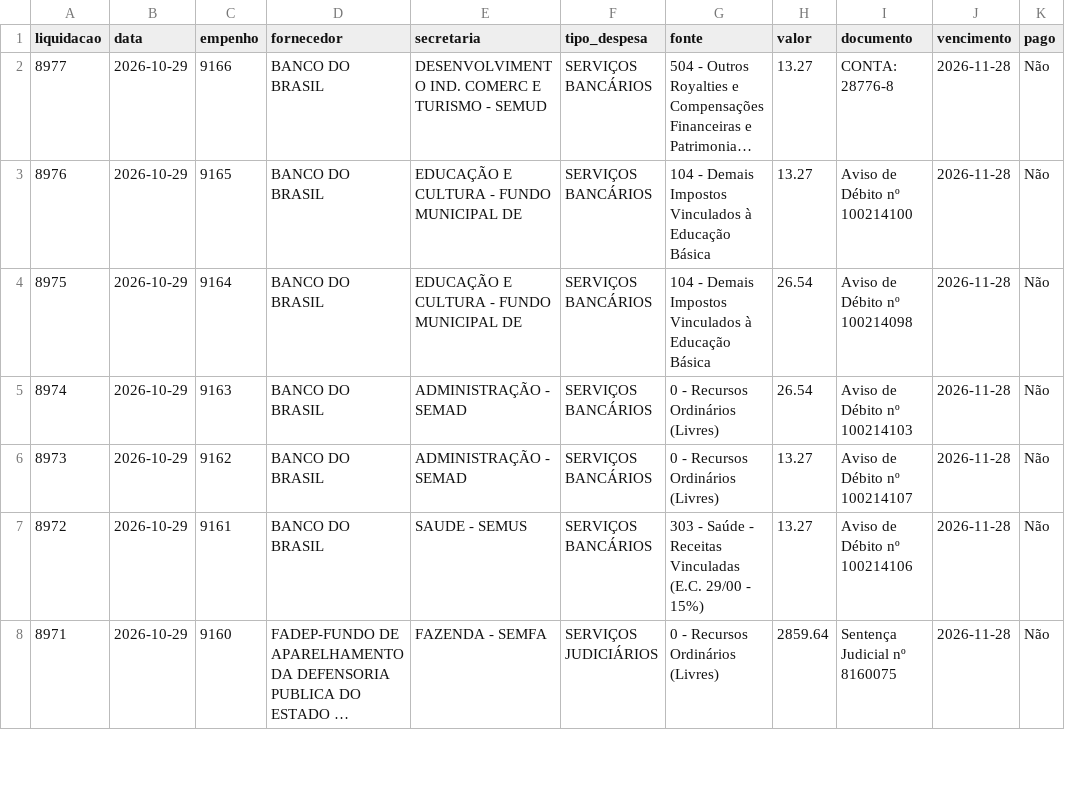
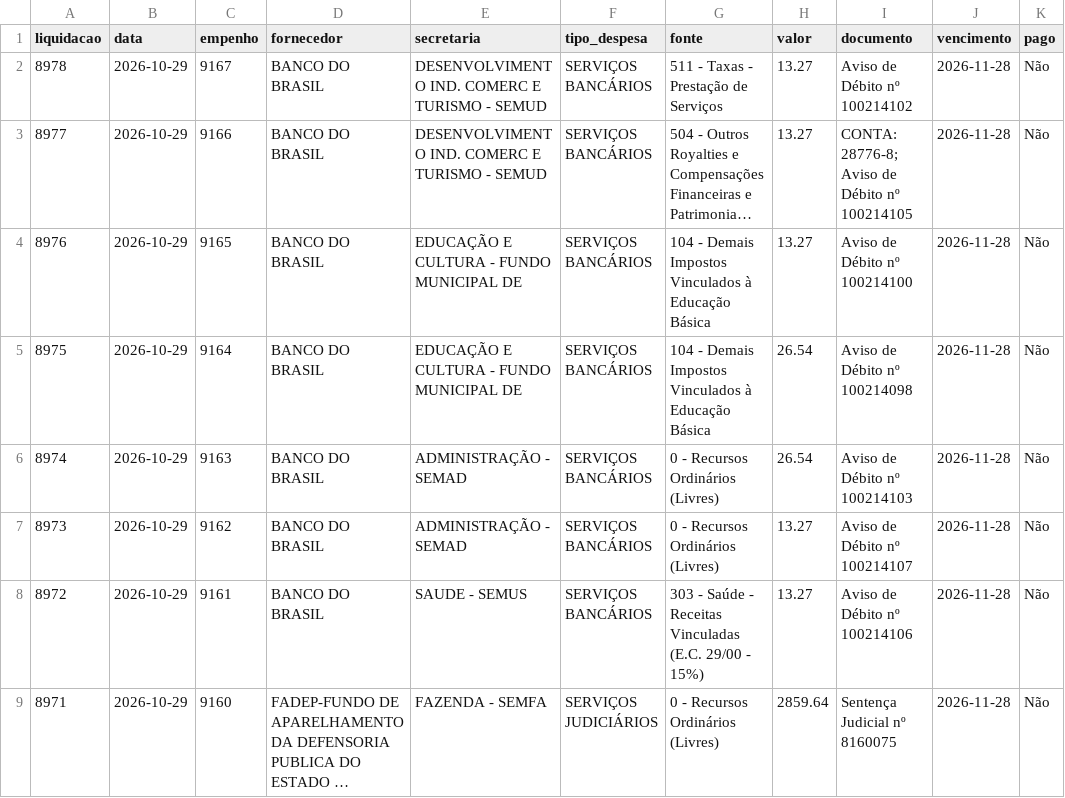
Before and after one commit to vagnerims2/painel-leopolis, a CSV file: data/liquidacoes.csv, drawn as a sheet; only a part is shown; long unchanged cells end in …; addresses are those after the commit; the diff names each change by its address in the sheet, - before the commit and + after, or states it on an @@ line.

```diff
--- a/data/liquidacoes.csv
+++ b/data/liquidacoes.csv
+row 2: 8978 | 2026-10-29 | 9167 | BANCO DO BRASIL | DESENVOLVIMENTO IND. COMERC E TURISMO - SEMUD | SERVIÇOS BANCÁRIOS | 511 - Taxas - Prestação de Serviços | 13.27 | Aviso de Débito nº 100214102 | 2026-11-28 | Não
-I3 (documento): CONTA: 28776-8
+I3 (documento): CONTA: 28776-8; Aviso de Débito nº 100214105
```
Also changed, not shown: data/movimento.csv, 6 other files.
